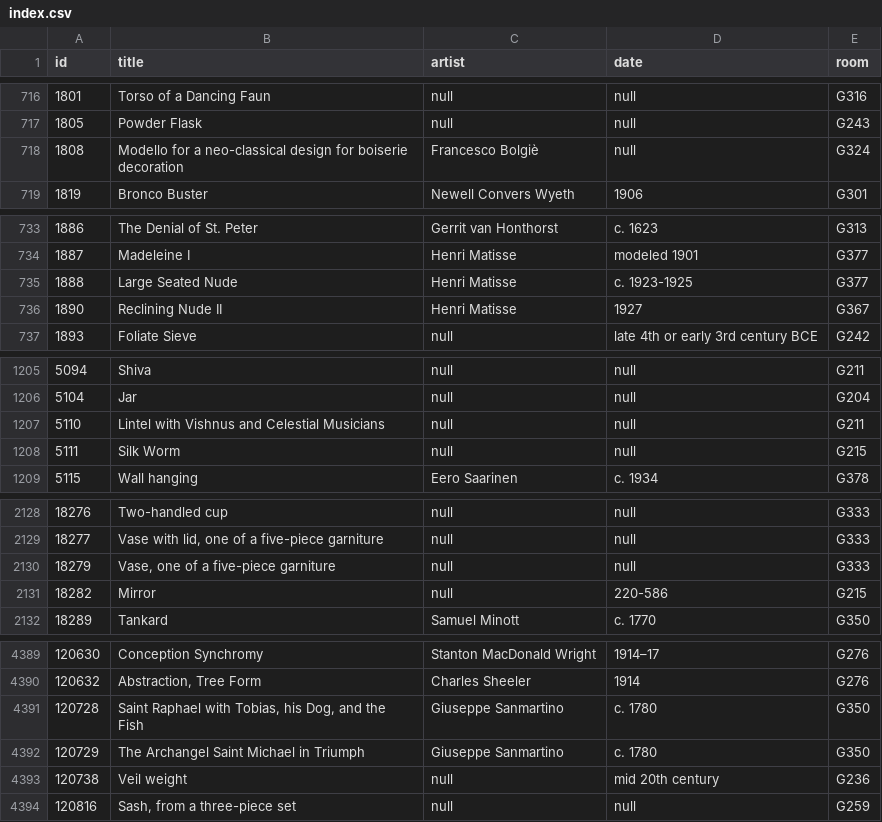
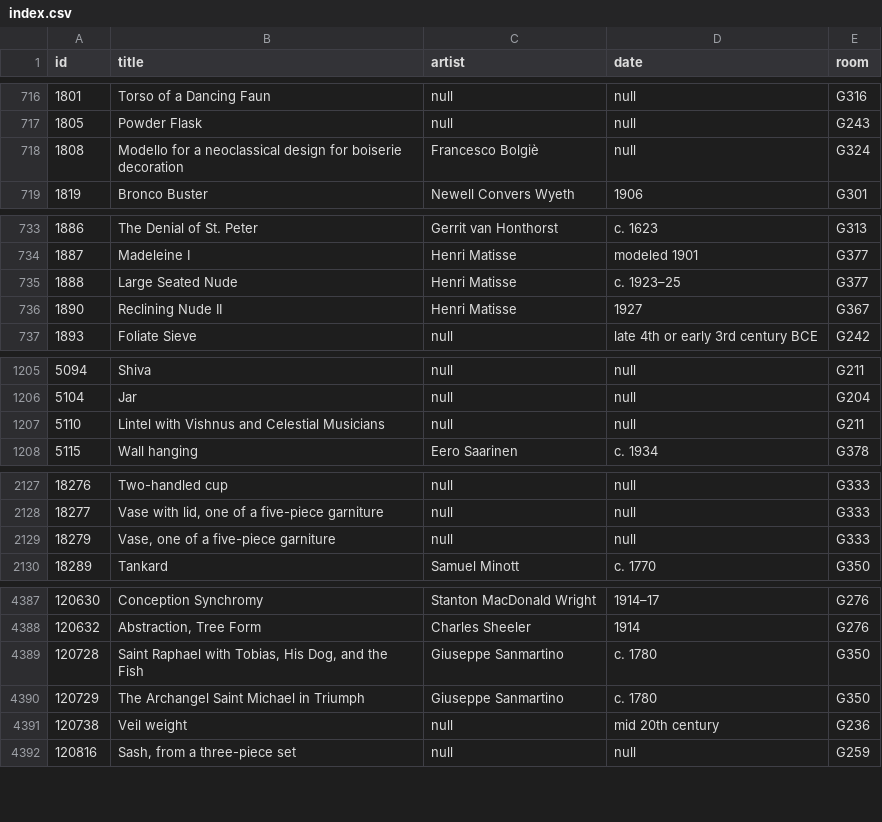
Before and after one commit to miabot/galleries.csv, a CSV file: index.csv, drawn as a sheet; only a part is shown, gaps mark what is left out.

```diff
--- a/index.csv
+++ b/index.csv
@@ -717,3 +717,3 @@
 1805,"Powder Flask",null,null,"G243"
-1808,"Modello for a neo-classical design for boiserie decoration","Francesco Bolgiè",null,"G324"
+1808,"Modello for a neoclassical design for boiserie decoration","Francesco Bolgiè",null,"G324"
 1819,"Bronco Buster","Newell Convers Wyeth","1906","G301"
@@ -734,3 +734,3 @@
 1887,"Madeleine I","Henri Matisse","modeled 1901","G377"
-1888,"Large Seated Nude","Henri Matisse","c. 1923-1925","G377"
+1888,"Large Seated Nude","Henri Matisse","c. 1923–25","G377"
 1890,"Reclining Nude II","Henri Matisse","1927","G367"
@@ -1207,3 +1207,2 @@
 5110,"Lintel with Vishnus and Celestial Musicians",null,null,"G211"
-5111,"Silk Worm",null,null,"G215"
 5115,"Wall hanging","Eero Saarinen","c. 1934","G378"
@@ -2130,3 +2129,2 @@
 18279,"Vase, one of a five-piece garniture",null,null,"G333"
-18282,"Mirror",null,"220-586","G215"
 18289,"Tankard","Samuel Minott","c. 1770","G350"
@@ -4390,3 +4388,3 @@
 120632,"Abstraction, Tree Form","Charles Sheeler","1914","G276"
-120728,"Saint Raphael with Tobias, his Dog, and the Fish","Giuseppe Sanmartino","c. 1780","G350"
+120728,"Saint Raphael with Tobias, His Dog, and the Fish","Giuseppe Sanmartino","c. 1780","G350"
 120729,"The Archangel Saint Michael in Triumph","Giuseppe Sanmartino","c. 1780","G350"
```
Also changed, not shown: galleries/215.csv, galleries/324.csv, 2 other files.
